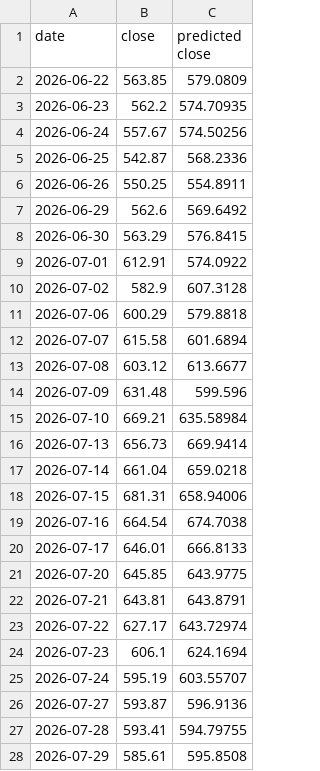
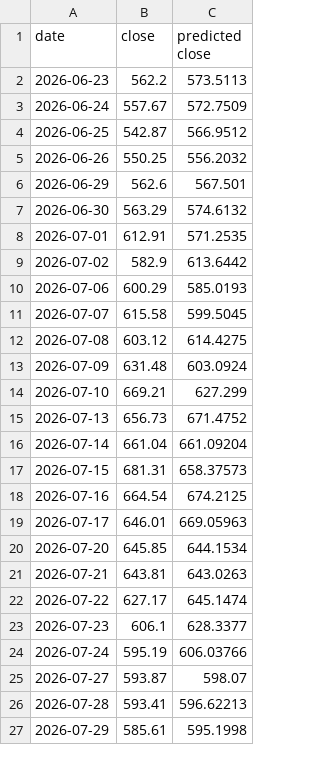
Before and after one commit to Ethan07914/stock_price_prediction, a CSV file: data/preds_vs_actual.csv, drawn as a sheet; only a part is shown; the diff covers the shown part only.

```diff
--- a/data/preds_vs_actual.csv
+++ b/data/preds_vs_actual.csv
@@ -1,28 +1,27 @@
 date,close,predicted close
-2026-06-22,563.85,579.0809
-2026-06-23,562.2,574.70935
-2026-06-24,557.67,574.50256
-2026-06-25,542.87,568.2336
-2026-06-26,550.25,554.8911
-2026-06-29,562.6,569.6492
-2026-06-30,563.29,576.8415
-2026-07-01,612.91,574.0922
-2026-07-02,582.9,607.3128
-2026-07-06,600.29,579.8818
-2026-07-07,615.58,601.6894
-2026-07-08,603.12,613.6677
-2026-07-09,631.48,599.596
-2026-07-10,669.21,635.58984
-2026-07-13,656.73,669.9414
-2026-07-14,661.04,659.0218
-2026-07-15,681.31,658.94006
-2026-07-16,664.54,674.7038
-2026-07-17,646.01,666.8133
-2026-07-20,645.85,643.9775
-2026-07-21,643.81,643.8791
-2026-07-22,627.17,643.72974
-2026-07-23,606.1,624.1694
-2026-07-24,595.19,603.55707
-2026-07-27,593.87,596.9136
-2026-07-28,593.41,594.79755
-2026-07-29,585.61,595.8508
+2026-06-23,562.2,573.5113
+2026-06-24,557.67,572.7509
+2026-06-25,542.87,566.9512
+2026-06-26,550.25,556.2032
+2026-06-29,562.6,567.501
+2026-06-30,563.29,574.6132
+2026-07-01,612.91,571.2535
+2026-07-02,582.9,613.6442
+2026-07-06,600.29,585.0193
+2026-07-07,615.58,599.5045
+2026-07-08,603.12,614.4275
+2026-07-09,631.48,603.0924
+2026-07-10,669.21,627.299
+2026-07-13,656.73,671.4752
+2026-07-14,661.04,661.09204
+2026-07-15,681.31,658.37573
+2026-07-16,664.54,674.2125
+2026-07-17,646.01,669.05963
+2026-07-20,645.85,644.1534
+2026-07-21,643.81,643.0263
+2026-07-22,627.17,645.1474
+2026-07-23,606.1,628.3377
+2026-07-24,595.19,606.03766
+2026-07-27,593.87,598.07
+2026-07-28,593.41,596.62213
+2026-07-29,585.61,595.1998
```
Also changed, not shown: 1 added row and 16 edited cells elsewhere in this file, data/combined_output.csv, data/enriched_news_data.csv, 8 other files.
